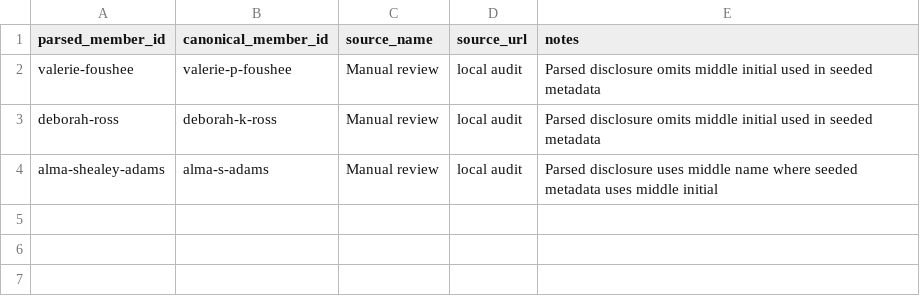
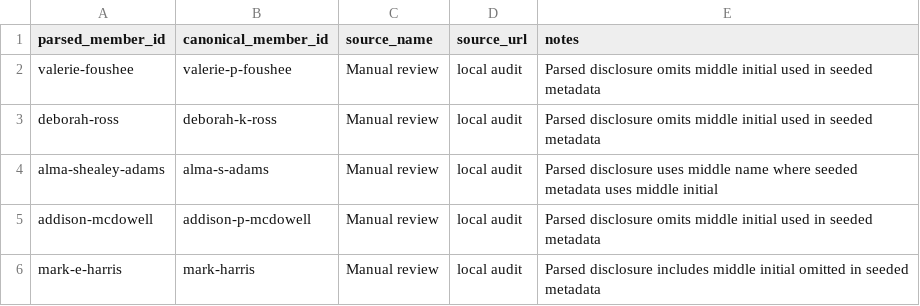
Before and after one commit to Comradecast/TransparencyX, a CSV file: data/seed/member_id_aliases.csv, drawn as a sheet.

```diff
--- a/data/seed/member_id_aliases.csv
+++ b/data/seed/member_id_aliases.csv
@@ -4 +4,3 @@ deborah-ross,deborah-k-ross,Manual review,local audit,Parsed disclosure omits mi
 alma-shealey-adams,alma-s-adams,Manual review,local audit,Parsed disclosure uses middle name where seeded metadata uses middle initial
+addison-mcdowell,addison-p-mcdowell,Manual review,local audit,Parsed disclosure omits middle initial used in seeded metadata
+mark-e-harris,mark-harris,Manual review,local audit,Parsed disclosure includes middle initial omitted in seeded metadata
```
Also changed, not shown: 24 other files.
